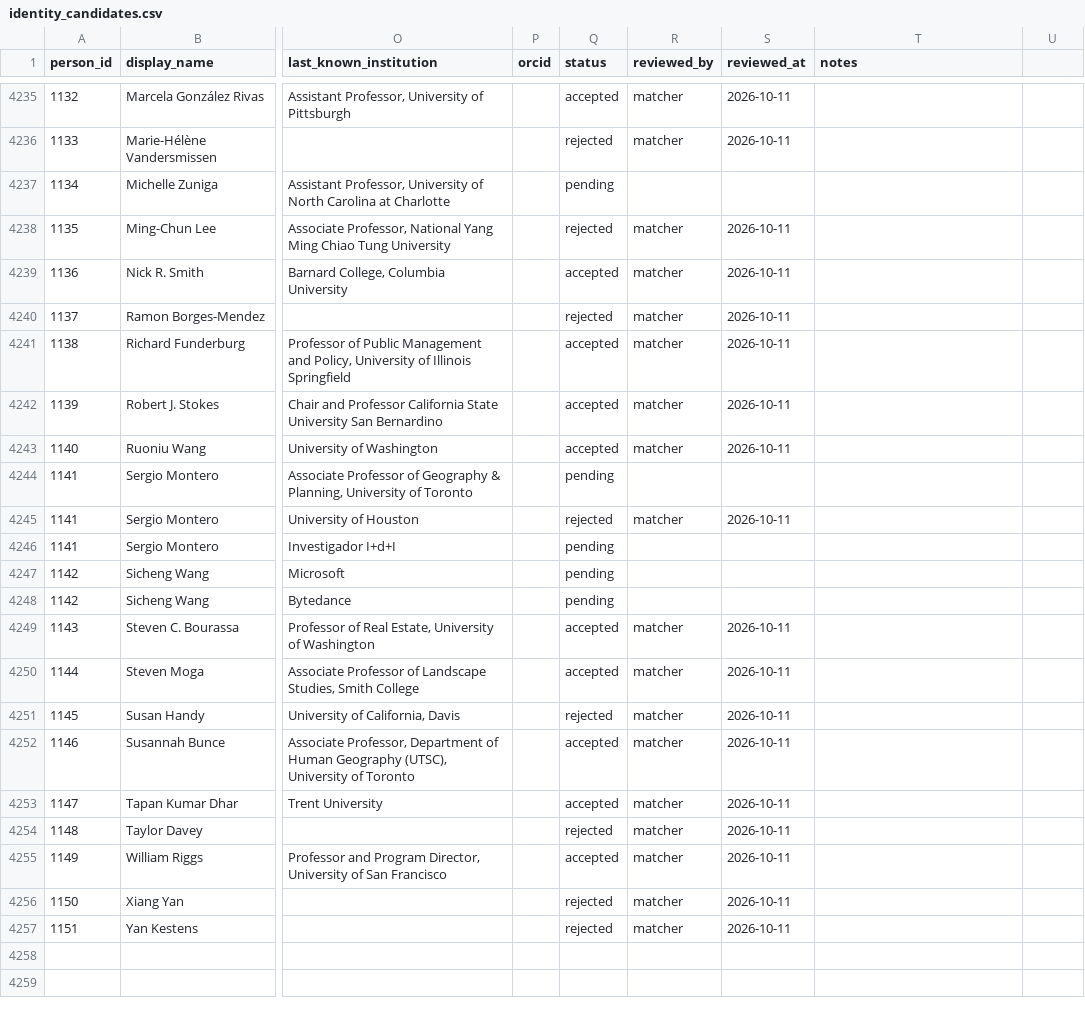
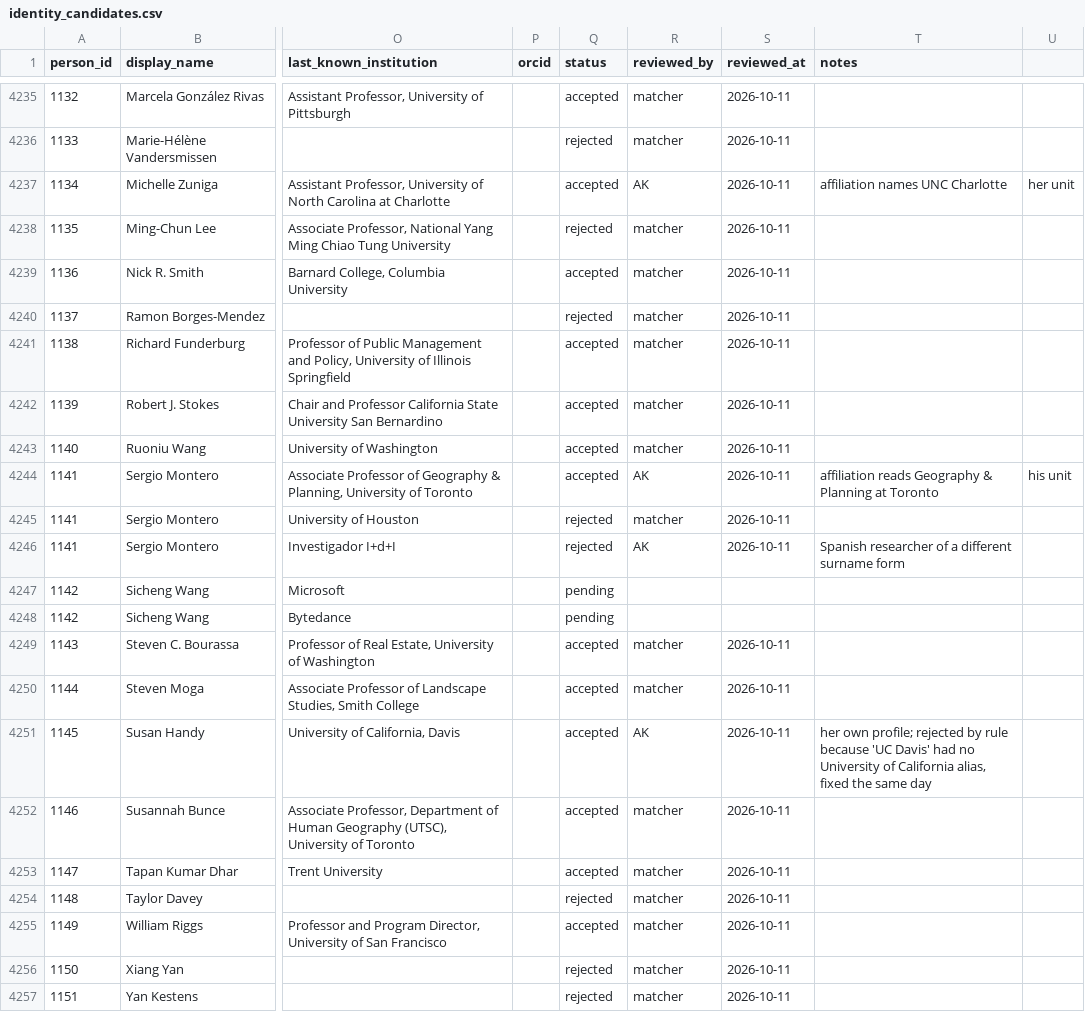
Before and after one commit to aakarner/planning-citation-metrics, a CSV file: data/review/identity_candidates.csv, drawn as a sheet; only a part is shown, gaps mark what is left out; the diff names each change by its address in the sheet, - before the commit and + after, or states it on an @@ line.

```diff
--- a/data/review/identity_candidates.csv
+++ b/data/review/identity_candidates.csv
-Q4237 (status): pending
+Q4237 (status): accepted
-R4237 (reviewed_by): (empty)
+R4237 (reviewed_by): AK
-S4237 (reviewed_at): (empty)
+S4237 (reviewed_at): 2026-10-11
-T4237 (notes): (empty)
+T4237 (notes): affiliation names UNC Charlotte
-U4237: (empty)
+U4237: her unit
-Q4244 (status): pending
+Q4244 (status): accepted
-R4244 (reviewed_by): (empty)
+R4244 (reviewed_by): AK
-S4244 (reviewed_at): (empty)
+S4244 (reviewed_at): 2026-10-11
-T4244 (notes): (empty)
+T4244 (notes): affiliation reads Geography & Planning at Toronto
-U4244: (empty)
+U4244: his unit
-Q4246 (status): pending
+Q4246 (status): rejected
-R4246 (reviewed_by): (empty)
+R4246 (reviewed_by): AK
-S4246 (reviewed_at): (empty)
+S4246 (reviewed_at): 2026-10-11
-T4246 (notes): (empty)
+T4246 (notes): Spanish researcher of a different surname form
-Q4251 (status): rejected
+Q4251 (status): accepted
-R4251 (reviewed_by): matcher
+R4251 (reviewed_by): AK
-T4251 (notes): (empty)
+T4251 (notes): her own profile; rejected by rule because 'UC Davis' had no University of California alias, fixed the same day
```
Also changed, not shown: data/roster/person.csv, 3 other files.
